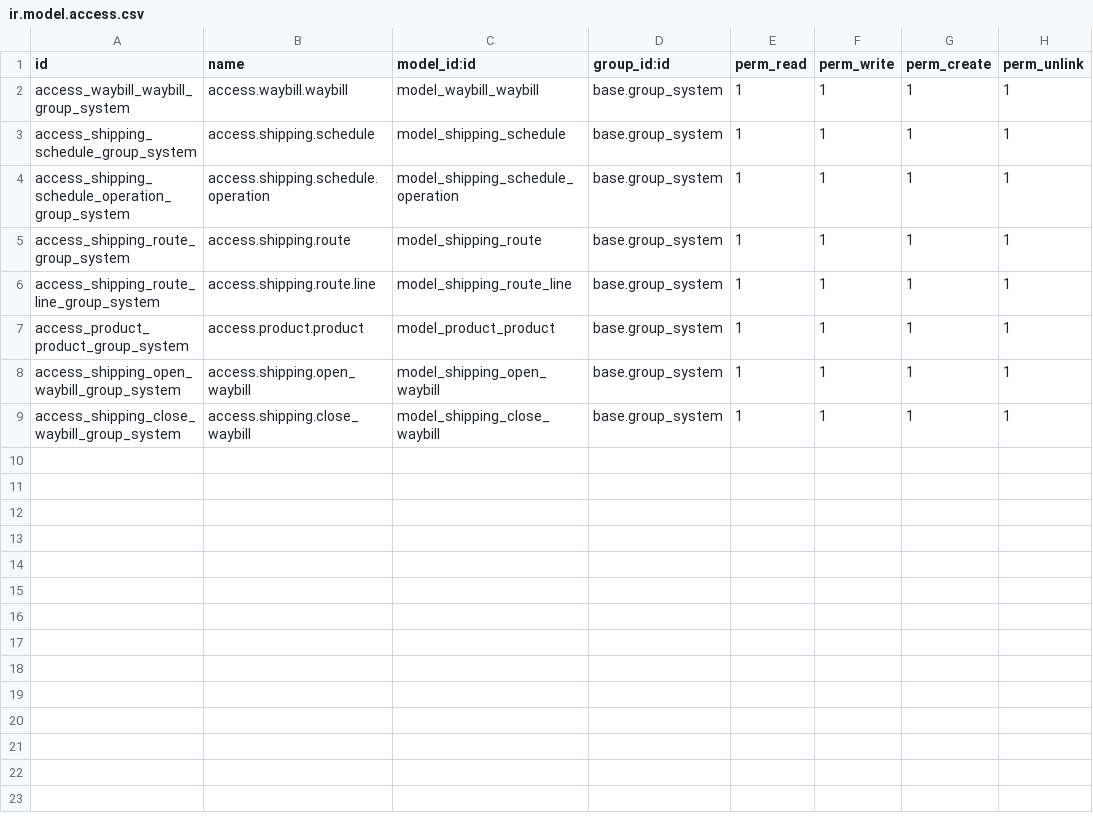
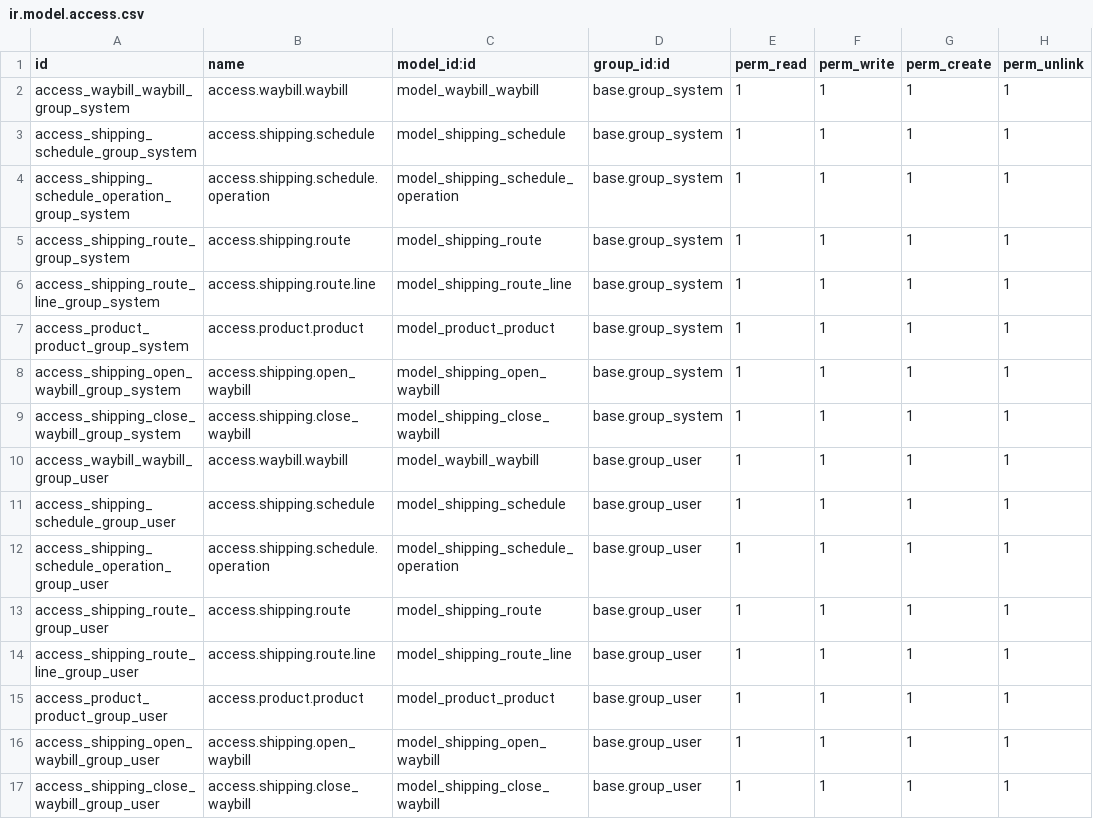
Before and after one commit to UBtrNvME/shipping, a CSV file: shipping/security/ir.model.access.csv, drawn as a sheet.

Commit message:
[FIX] Fixed security 4

```diff
--- a/shipping/security/ir.model.access.csv
+++ b/shipping/security/ir.model.access.csv
@@ -9 +9,9 @@ access_shipping_open_waybill_group_system,access.shipping.open_waybill,model_shi
 access_shipping_close_waybill_group_system,access.shipping.close_waybill,model_shipping_close_waybill,base.group_system,1,1,1,1
+access_waybill_waybill_group_user,access.waybill.waybill,model_waybill_waybill,base.group_user,1,1,1,1
+access_shipping_schedule_group_user,access.shipping.schedule,model_shipping_schedule,base.group_user,1,1,1,1
+access_shipping_schedule_operation_group_user,access.shipping.schedule.operation,model_shipping_schedule_operation,base.group_user,1,1,1,1
+access_shipping_route_group_user,access.shipping.route,model_shipping_route,base.group_user,1,1,1,1
+access_shipping_route_line_group_user,access.shipping.route.line,model_shipping_route_line,base.group_user,1,1,1,1
+access_product_product_group_user,access.product.product,model_product_product,base.group_user,1,1,1,1
+access_shipping_open_waybill_group_user,access.shipping.open_waybill,model_shipping_open_waybill,base.group_user,1,1,1,1
+access_shipping_close_waybill_group_user,access.shipping.close_waybill,model_shipping_close_waybill,base.group_user,1,1,1,1
```
